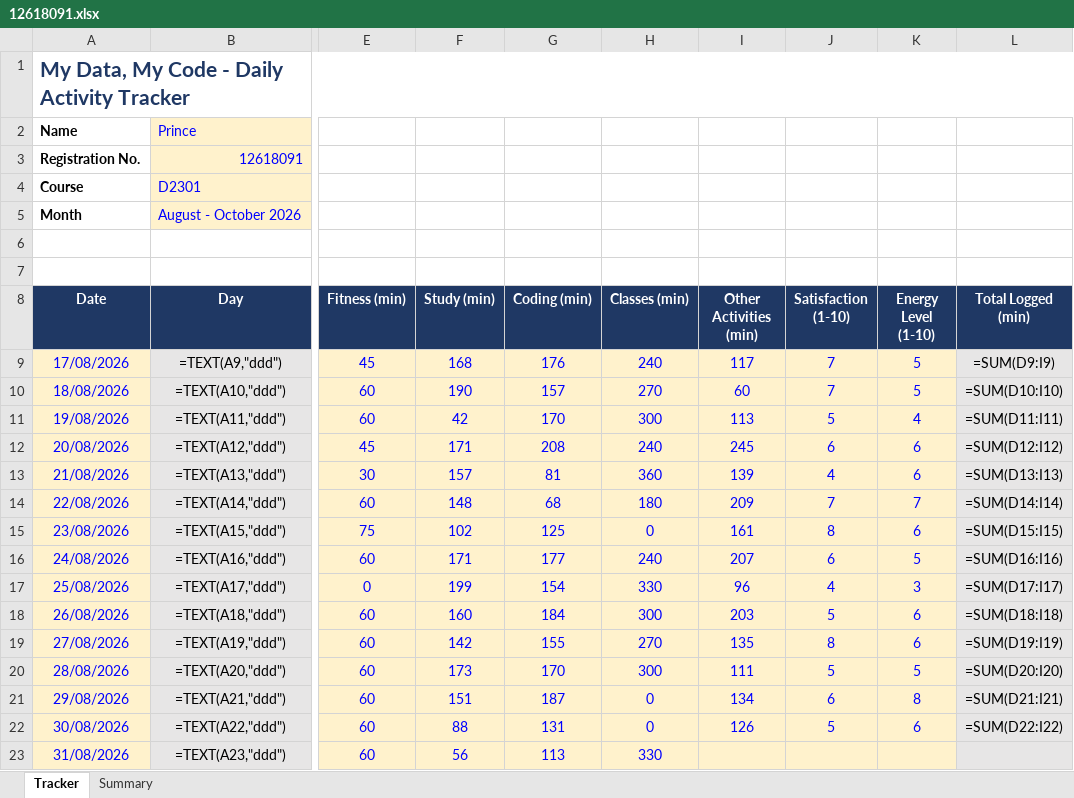
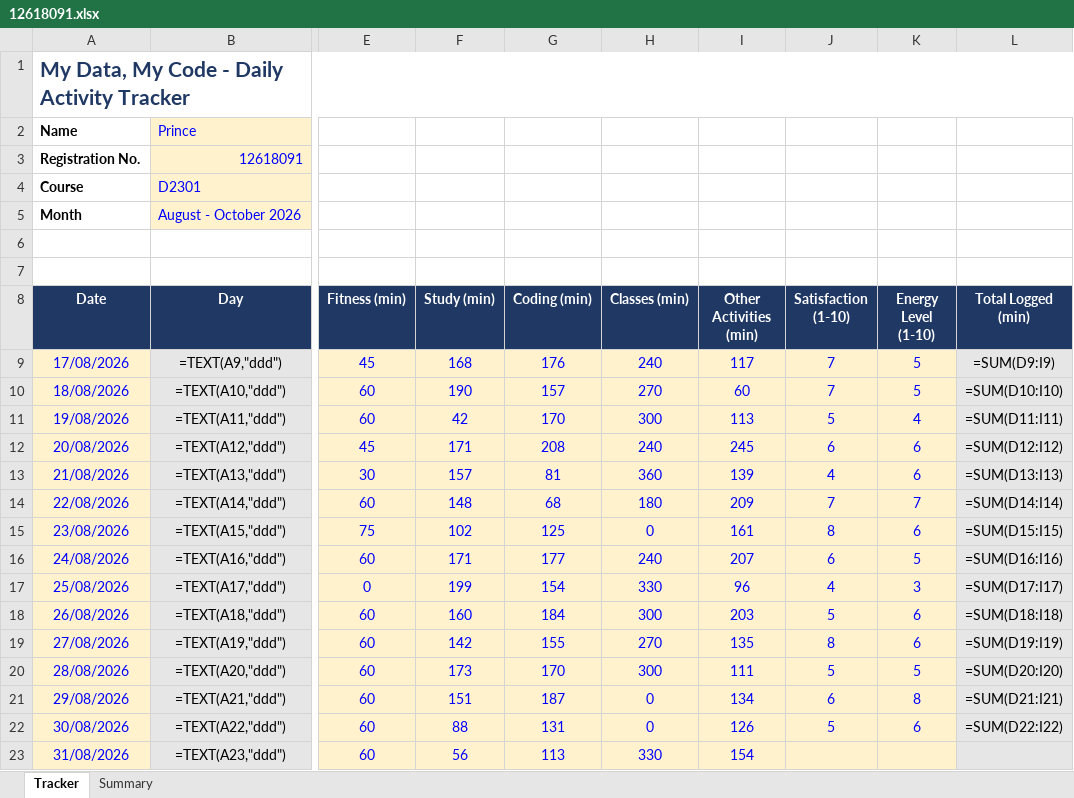
Before and after one commit to Prince160000/Cap776, an Excel workbook: 12618091.xlsx, sheet Tracker, drawn as a sheet; only a part is shown, gaps mark what is left out; values as stored, in another font and other column widths than the file's, no borders; formulas without a stored value are shown as written; conditional formats not drawn; the diff names each change by its address in the sheet, - before the commit and + after, or states it on an @@ line.

Commit message:
Update tracker 2026-08-31 (7/10): add Other Activities

```diff
--- a/12618091.xlsx (sheet Tracker)
+++ b/12618091.xlsx (sheet Tracker)
-I23 (Other Activities (min)): (empty)
+I23 (Other Activities (min)): 154
```
